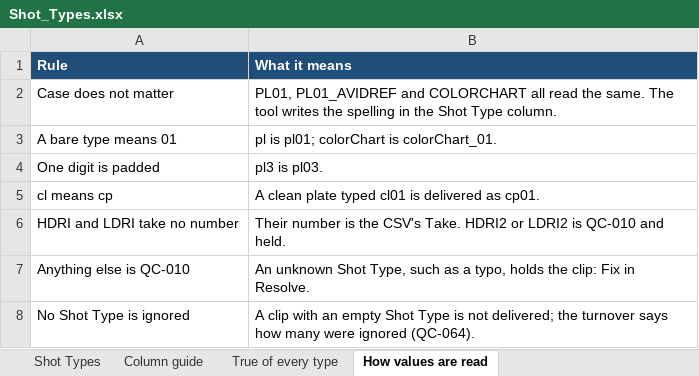
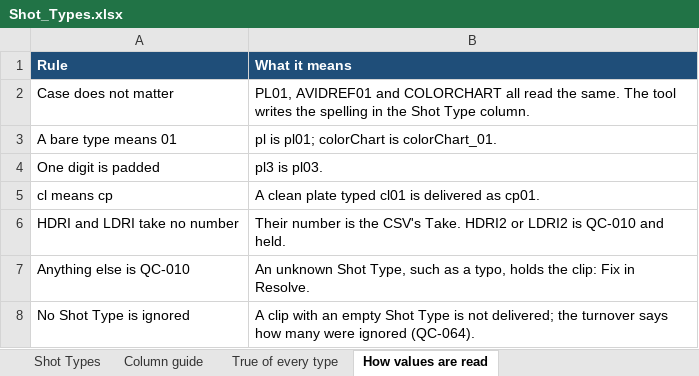
Before and after one commit to shango/ProIngest, an Excel workbook: docs/Shot_Types.xlsx, sheet How values are read, drawn as a sheet; values as stored, in another font and other column widths than the file's, no borders; the diff names each change by its address in the sheet, - before the commit and + after, or states it on an @@ line.

```diff
--- a/docs/Shot_Types.xlsx (sheet How values are read)
+++ b/docs/Shot_Types.xlsx (sheet How values are read)
-B2 (What it means): PL01, PL01_AVIDREF and COLORCHART…
+B2 (What it means): PL01, AVIDREF01 and COLORCHART…
```
Also changed, not shown: sheet Shot Types, sheet True of every type, sheet Column guide, 18 other files.
